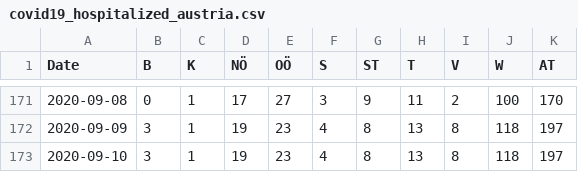
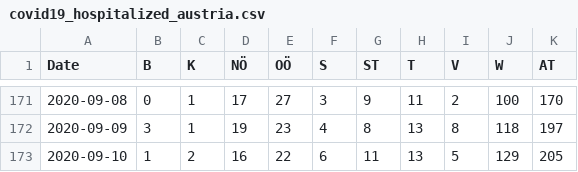
Before and after one commit to apolinario/dashcoch-AT, a CSV file: data_AT/covid19_hospitalized_austria.csv, drawn as a sheet; only a part is shown, gaps mark what is left out.

Commit message:
data 3pm

```diff
--- a/data_AT/covid19_hospitalized_austria.csv
+++ b/data_AT/covid19_hospitalized_austria.csv
@@ -172,2 +172,2 @@ Date,B,K,NÖ,OÖ,S,ST,T,V,W,AT
 2020-09-09,3,1,19,23,4,8,13,8,118,197
-2020-09-10,3,1,19,23,4,8,13,8,118,197
+2020-09-10,1,2,16,22,6,11,13,5,129,205
```
Also changed, not shown: data_AT/covid19_cases_austria.csv, data_AT/covid19_fatalities_austria.csv, 2 other files.
